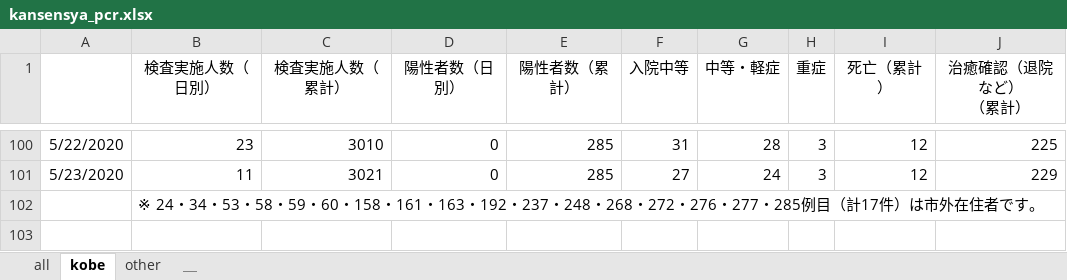
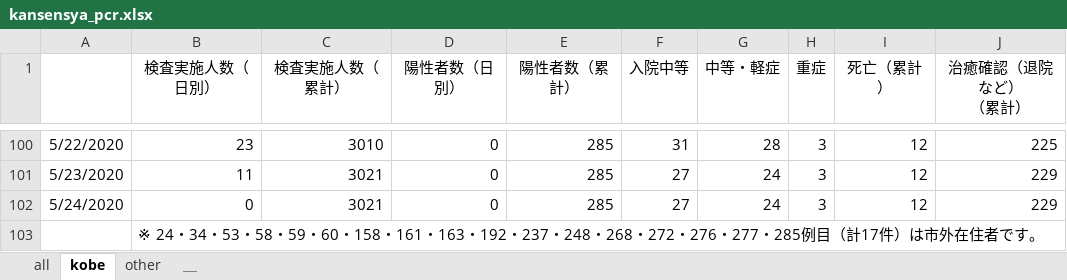
Before and after one commit to codeforjapan/kobe-stopcovid19, an Excel workbook: static/data/kansensya_pcr.xlsx, sheet kobe, drawn as a sheet; only a part is shown, gaps mark what is left out; values as stored, in another font and other column widths than the file's, no borders; the diff names each change by its address in the sheet, - before the commit and + after, or states it on an @@ line.

```diff
--- a/static/data/kansensya_pcr.xlsx (sheet kobe)
+++ b/static/data/kansensya_pcr.xlsx (sheet kobe)
+row 102: 5/24/2020 | 0 | 3021 | 0 | 285 | 27 | 24 | 3 | 12 | 229
```
Also changed, not shown: sheet all, sheet other, static/data/sodan.xlsx, 1 other file.
